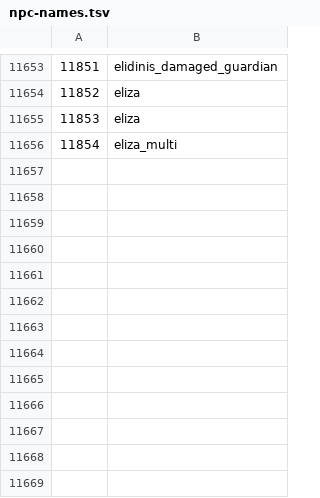
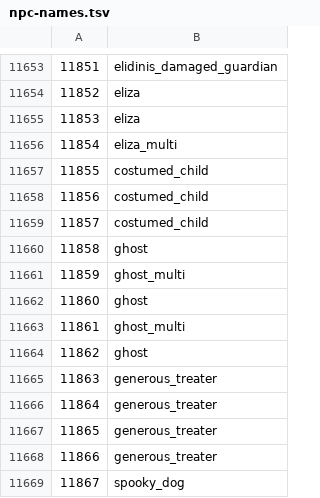
Before and after one commit to ThatGamerBlue/cs2-decompiler, a TSV file: src/main/resources/org/runestar/cs2/npc-names.tsv, drawn as a sheet; only a part is shown, gaps mark what is left out; the diff names each change by its address in the sheet, - before the commit and + after, or states it on an @@ line.

```diff
--- a/src/main/resources/org/runestar/cs2/npc-names.tsv
+++ b/src/main/resources/org/runestar/cs2/npc-names.tsv
+row 11657: 11855 | costumed_child
+row 11658: 11856 | costumed_child
+row 11659: 11857 | costumed_child
+row 11660: 11858 | ghost
+row 11661: 11859 | ghost_multi
+row 11662: 11860 | ghost
+row 11663: 11861 | ghost_multi
+row 11664: 11862 | ghost
+row 11665: 11863 | generous_treater
+row 11666: 11864 | generous_treater
+row 11667: 11865 | generous_treater
+row 11668: 11866 | generous_treater
+row 11669: 11867 | spooky_dog
```
Also changed, not shown: src/main/resources/org/runestar/cs2/loc-names.tsv, src/main/resources/org/runestar/cs2/model-names.tsv, 6 other files.
